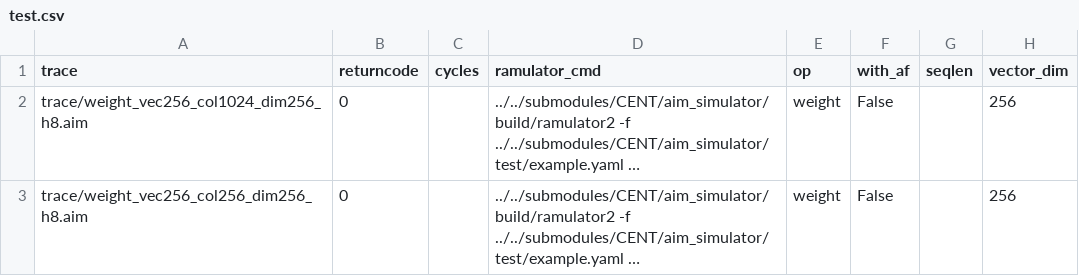
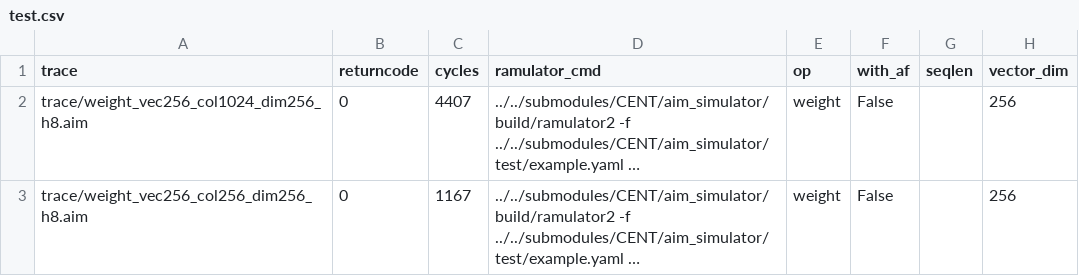
Before and after one commit to YIAI-02/TriForm, a CSV file: measurements/pim_v3/test.csv, drawn as a sheet; only a part is shown; long unchanged cells end in …; the diff names each change by its address in the sheet, - before the commit and + after, or states it on an @@ line.

Commit message:
1007_test_success

```diff
--- a/measurements/pim_v3/test.csv
+++ b/measurements/pim_v3/test.csv
-C2 (cycles): (empty)
+C2 (cycles): 4407
-C3 (cycles): (empty)
+C3 (cycles): 1167
```
Also changed, not shown: 2 other files.
